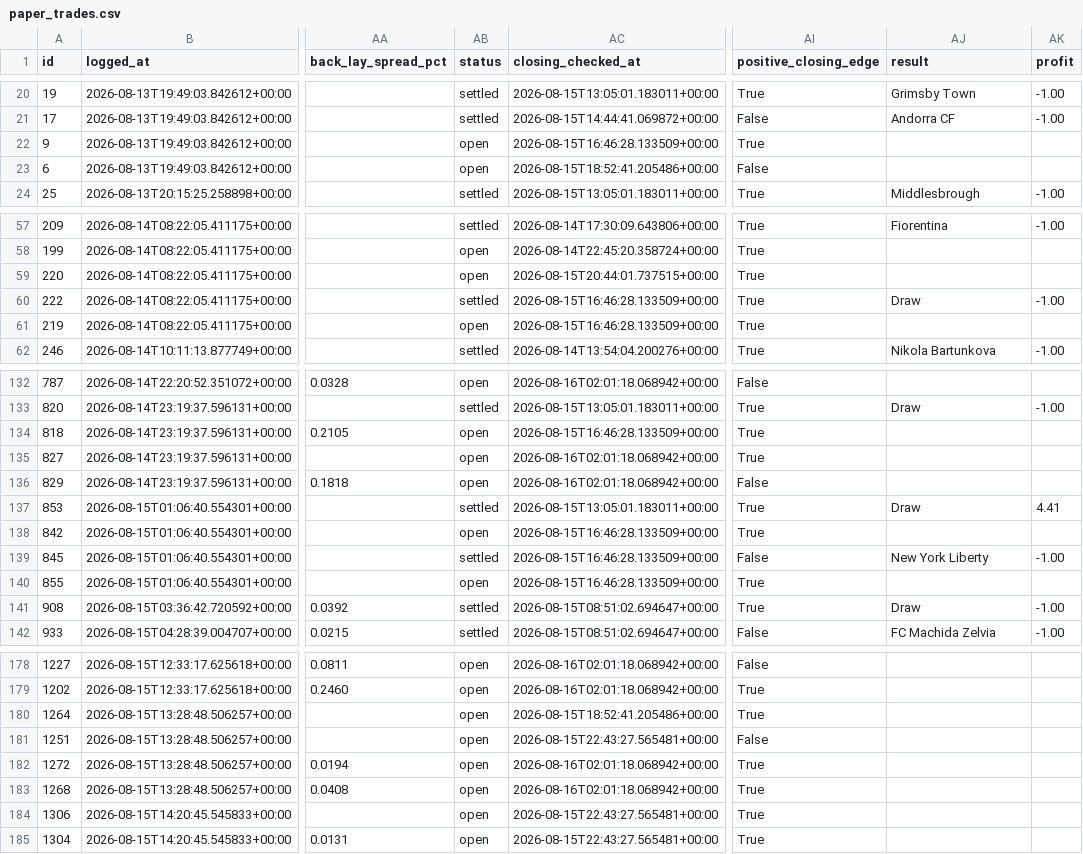
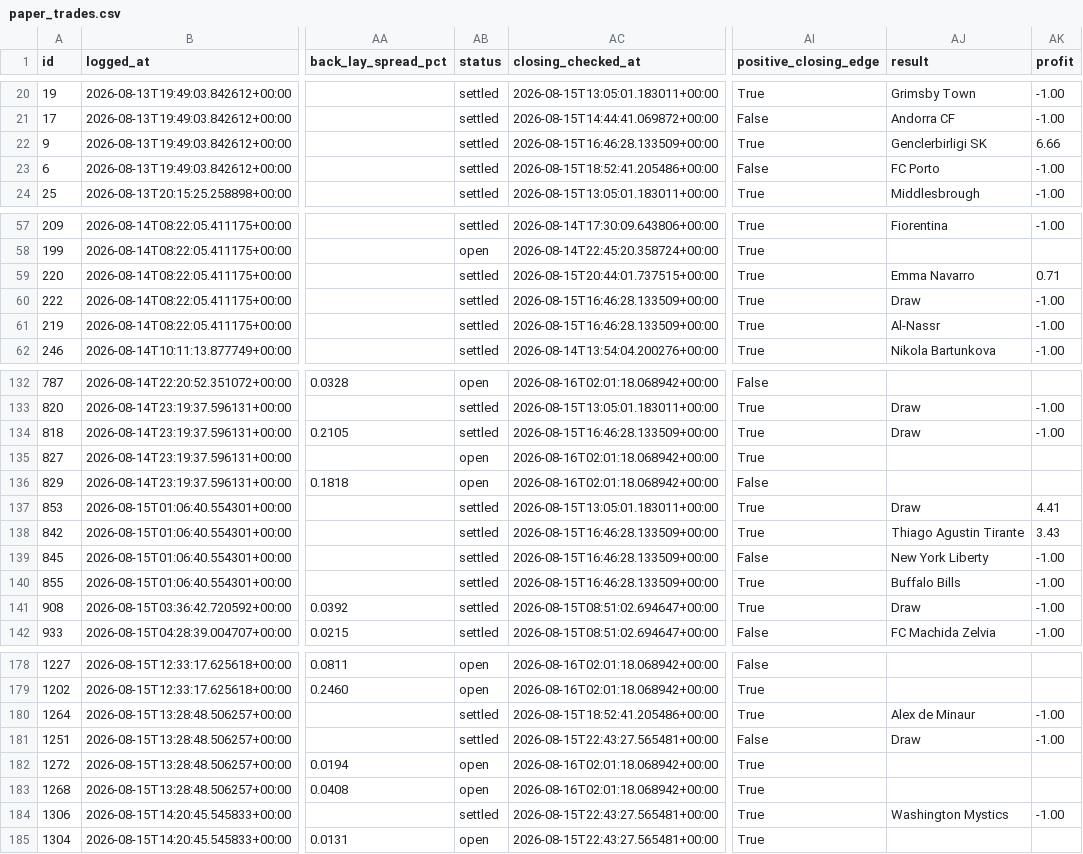
Before and after one commit to KamvysisPuzzles/sports-stat-arb, a CSV file: data/paper_trades.csv, drawn as a sheet; only a part is shown, gaps mark what is left out; the diff covers the shown part only; the diff names each change by its address in the sheet, - before the commit and + after, or states it on an @@ line.

```diff
--- a/data/paper_trades.csv
+++ b/data/paper_trades.csv
-AB22:AB23 (status): open
+AB22:AB23 (status): settled
-AJ22 (result): (empty)
+AJ22 (result): Genclerbirligi SK
-AK22 (profit): (empty)
+AK22 (profit): 6.66
-AJ23 (result): (empty)
+AJ23 (result): FC Porto
-AK23 (profit): (empty)
+AK23 (profit): -1.00
-AB59 (status): open
+AB59 (status): settled
-AJ59 (result): (empty)
+AJ59 (result): Emma Navarro
-AK59 (profit): (empty)
+AK59 (profit): 0.71
-AB61 (status): open
+AB61 (status): settled
-AJ61 (result): (empty)
+AJ61 (result): Al-Nassr
-AK61 (profit): (empty)
+AK61 (profit): -1.00
-AB134 (status): open
+AB134 (status): settled
-AJ134 (result): (empty)
+AJ134 (result): Draw
-AK134 (profit): (empty)
+AK134 (profit): -1.00
-AB138 (status): open
+AB138 (status): settled
-AJ138 (result): (empty)
+AJ138 (result): Thiago Agustin Tirante
-AK138 (profit): (empty)
+AK138 (profit): 3.43
-AB140 (status): open
+AB140 (status): settled
-AJ140 (result): (empty)
+AJ140 (result): Buffalo Bills
-AK140 (profit): (empty)
+AK140 (profit): -1.00
-AB180:AB181 (status): open
+AB180:AB181 (status): settled
-AJ180 (result): (empty)
+AJ180 (result): Alex de Minaur
-AK180:AK181 (profit): (empty)
+AK180:AK181 (profit): -1.00
-AJ181 (result): (empty)
+AJ181 (result): Draw
-AB184 (status): open
+AB184 (status): settled
-AJ184 (result): (empty)
+AJ184 (result): Washington Mystics
-AK184 (profit): (empty)
+AK184 (profit): -1.00
```
Also changed, not shown: 96 edited cells elsewhere in this file, 2 other files.
